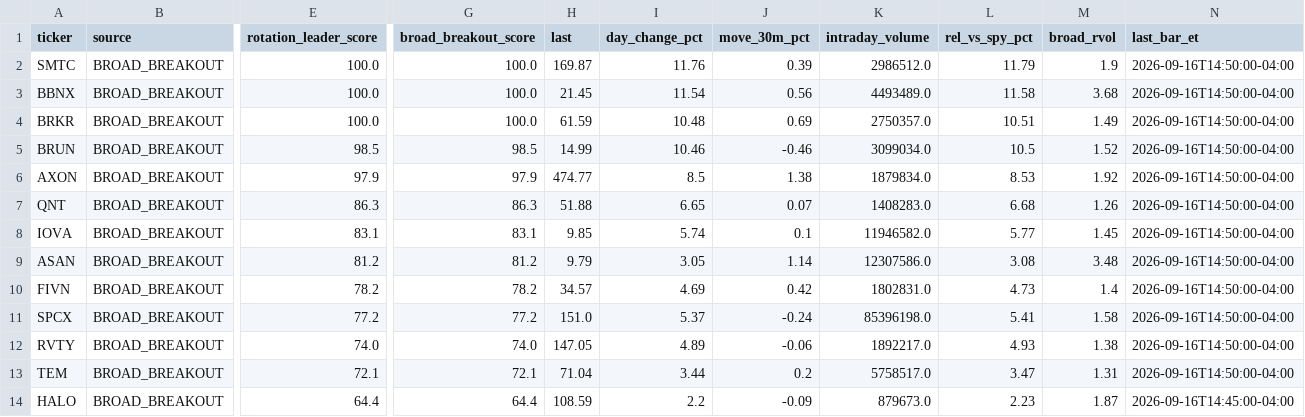
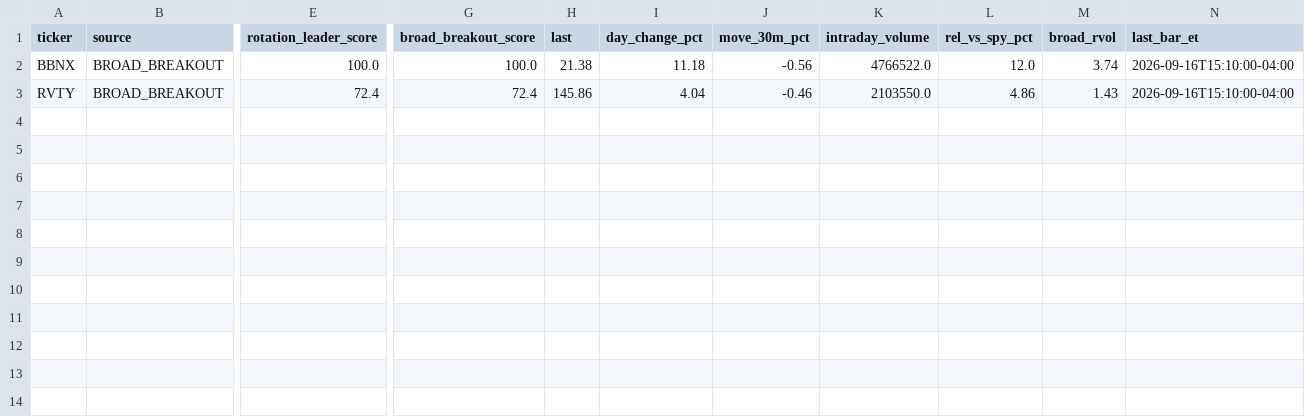
Before and after one commit to AmolBhosale1989/ai-market-scanner, a CSV file: dashboard-data/broad_breakout_discovery.csv, drawn as a sheet; only a part is shown, gaps mark what is left out; removed rows and columns are numbered as before the commit, all else as after; rows hold the shown columns only; the diff names each change by its address in the sheet, - before the commit and + after, or states it on an @@ line.

```diff
--- a/dashboard-data/broad_breakout_discovery.csv
+++ b/dashboard-data/broad_breakout_discovery.csv
-row 2: SMTC | BROAD_BREAKOUT | 100.0 | 100.0 | 169.87 | 11.76 | 0.39 | 2986512.0 | 11.79 | 1.9 | 2026-09-16T14:50:00-04:00
-H2 (last): 21.45
+H2 (last): 21.38
-I2 (day_change_pct): 11.54
+I2 (day_change_pct): 11.18
-J2 (move_30m_pct): 0.56
+J2 (move_30m_pct): -0.56
-K2 (intraday_volume): 4493489.0
+K2 (intraday_volume): 4766522.0
-L2 (rel_vs_spy_pct): 11.58
+L2 (rel_vs_spy_pct): 12.0
-M2 (broad_rvol): 3.68
+M2 (broad_rvol): 3.74
-N2 (last_bar_et): 2026-09-16T14:50:00-04:00
+N2 (last_bar_et): 2026-09-16T15:10:00-04:00
-row 4: BRKR | BROAD_BREAKOUT | 100.0 | 100.0 | 61.59 | 10.48 | 0.69 | 2750357.0 | 10.51 | 1.49 | 2026-09-16T14:50:00-04:00
-row 5: BRUN | BROAD_BREAKOUT | 98.5 | 98.5 | 14.99 | 10.46 | -0.46 | 3099034.0 | 10.5 | 1.52 | 2026-09-16T14:50:00-04:00
-row 6: AXON | BROAD_BREAKOUT | 97.9 | 97.9 | 474.77 | 8.5 | 1.38 | 1879834.0 | 8.53 | 1.92 | 2026-09-16T14:50:00-04:00
-row 7: QNT | BROAD_BREAKOUT | 86.3 | 86.3 | 51.88 | 6.65 | 0.07 | 1408283.0 | 6.68 | 1.26 | 2026-09-16T14:50:00-04:00
-row 8: IOVA | BROAD_BREAKOUT | 83.1 | 83.1 | 9.85 | 5.74 | 0.1 | 11946582.0 | 5.77 | 1.45 | 2026-09-16T14:50:00-04:00
-row 9: ASAN | BROAD_BREAKOUT | 81.2 | 81.2 | 9.79 | 3.05 | 1.14 | 12307586.0 | 3.08 | 3.48 | 2026-09-16T14:50:00-04:00
-row 10: FIVN | BROAD_BREAKOUT | 78.2 | 78.2 | 34.57 | 4.69 | 0.42 | 1802831.0 | 4.73 | 1.4 | 2026-09-16T14:50:00-04:00
-row 11: SPCX | BROAD_BREAKOUT | 77.2 | 77.2 | 151.0 | 5.37 | -0.24 | 85396198.0 | 5.41 | 1.58 | 2026-09-16T14:50:00-04:00
-E3 (rotation_leader_score): 74.0
+E3 (rotation_leader_score): 72.4
-G3 (broad_breakout_score): 74.0
+G3 (broad_breakout_score): 72.4
-H3 (last): 147.05
+H3 (last): 145.86
-I3 (day_change_pct): 4.89
+I3 (day_change_pct): 4.04
-J3 (move_30m_pct): -0.06
+J3 (move_30m_pct): -0.46
-K3 (intraday_volume): 1892217.0
+K3 (intraday_volume): 2103550.0
-L3 (rel_vs_spy_pct): 4.93
+L3 (rel_vs_spy_pct): 4.86
-M3 (broad_rvol): 1.38
+M3 (broad_rvol): 1.43
-N3 (last_bar_et): 2026-09-16T14:50:00-04:00
+N3 (last_bar_et): 2026-09-16T15:10:00-04:00
-row 13: TEM | BROAD_BREAKOUT | 72.1 | 72.1 | 71.04 | 3.44 | 0.2 | 5758517.0 | 3.47 | 1.31 | 2026-09-16T14:50:00-04:00
-row 14: HALO | BROAD_BREAKOUT | 64.4 | 64.4 | 108.59 | 2.2 | -0.09 | 879673.0 | 2.23 | 1.87 | 2026-09-16T14:45:00-04:00
```
Also changed, not shown: dashboard-data/live_system_health.csv, dashboard-data/order_flow_strategy_performance.csv, 11 other files.
